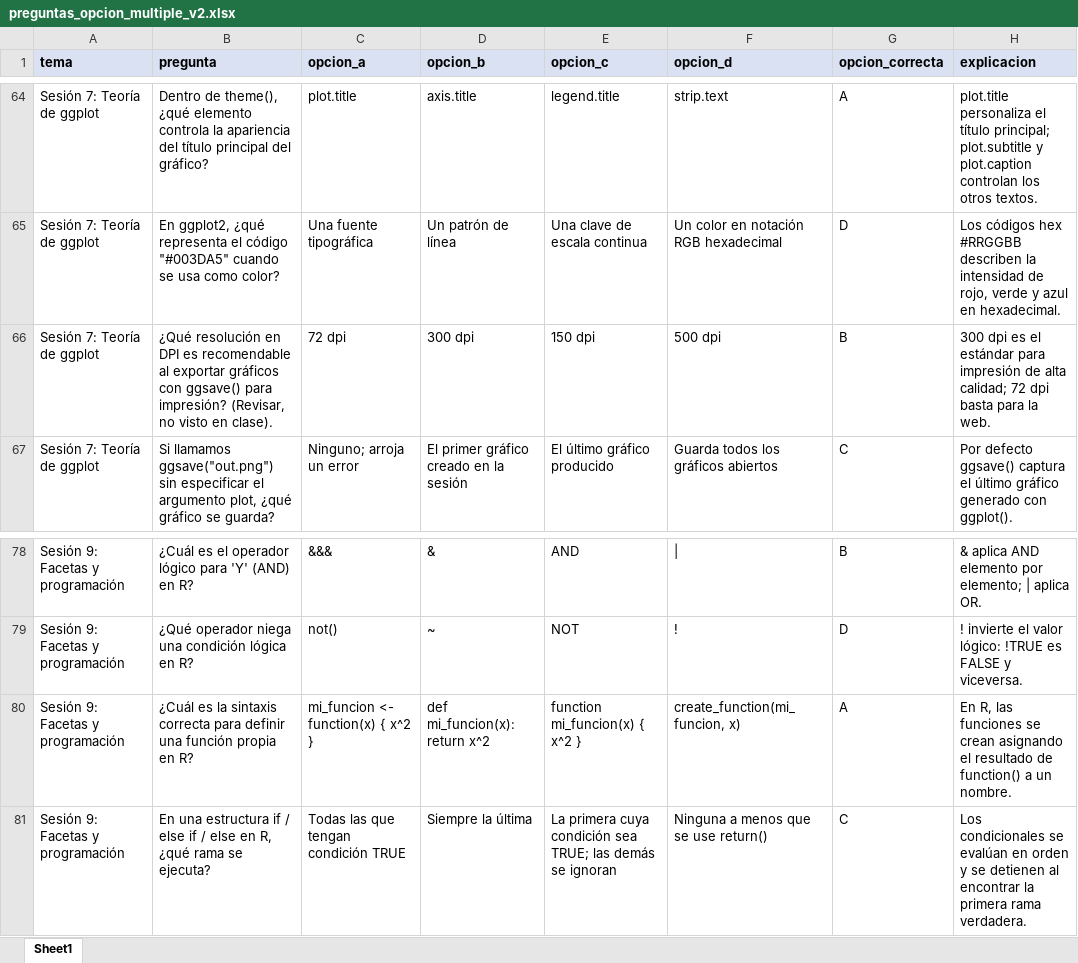
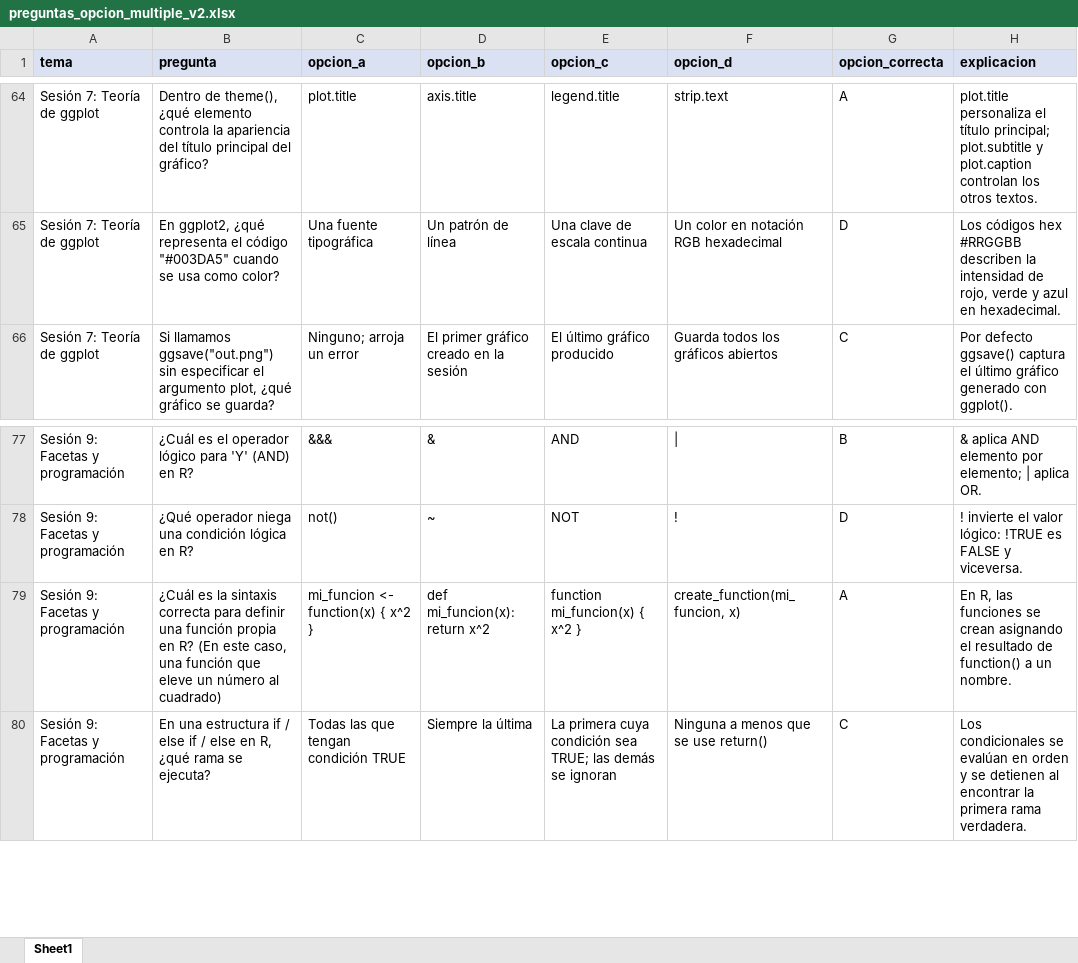
Before and after one commit to JuveCampos/TC2001B.601-Ciencia-de-datos-ene-jun-2026, an Excel workbook: 05_EXAMENES/preguntas_opcion_multiple_v2.xlsx, sheet Sheet1, drawn as a sheet; only a part is shown, gaps mark what is left out; values as stored, in another font and other column widths than the file's, no borders; removed rows and columns are numbered as before the commit, all else as after; the diff covers the shown part only; the diff names each change by its address in the sheet, - before the commit and + after, or states it on an @@ line.

```diff
--- a/05_EXAMENES/preguntas_opcion_multiple_v2.xlsx (sheet Sheet1)
+++ b/05_EXAMENES/preguntas_opcion_multiple_v2.xlsx (sheet Sheet1)
-row 66: Sesión 7: Teoría de ggplot | ¿Qué resolución en DPI es recomendable al exportar gráficos con ggsave() para impresión? (Revisar, no visto en clase). | 72 dpi | 300 dpi | 150 dpi | 500 dpi | B | 300 dpi es el estándar para impresión de alta calidad; 72 dpi basta para la web.
-B79 (pregunta): …en R?
+B79 (pregunta): …en R? (En este caso, una función que eleve un número al cuadrado)
```
Also changed, not shown: 67 added rows elsewhere in this sheet, 19 other files.
